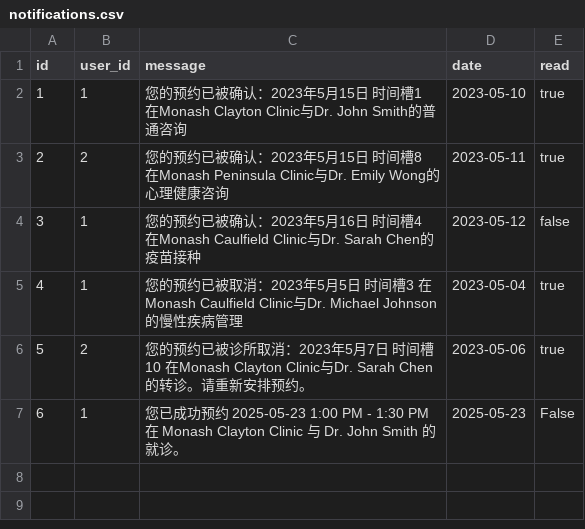
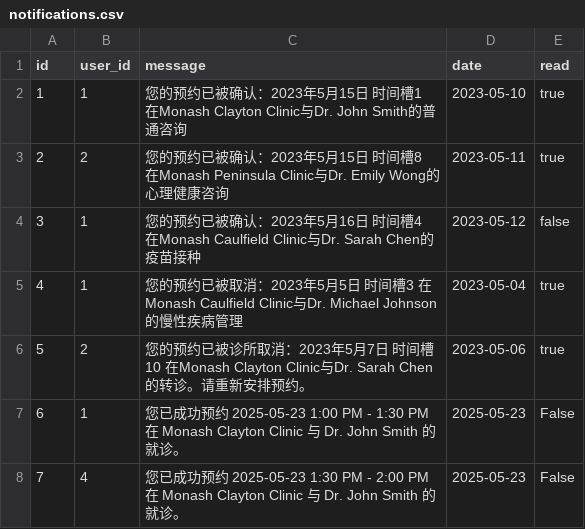
Before and after one commit to wwan-dev/FIT5136_deadline, a CSV file: data/notifications.csv, drawn as a sheet.

```diff
--- a/data/notifications.csv
+++ b/data/notifications.csv
@@ -7 +7,2 @@ id,user_id,message,date,read
 6,1,您已成功预约 2025-05-23 1:00 PM - 1:30 PM 在 Monash Clayton Clinic 与 Dr. John Smith 的就诊。,2025-05-23,False
+7,4,您已成功预约 2025-05-23 1:30 PM - 2:00 PM 在 Monash Clayton Clinic 与 Dr. John Smith 的就诊。,2025-05-23,False
```
Also changed, not shown: data/appointments.csv, 2 other files.
